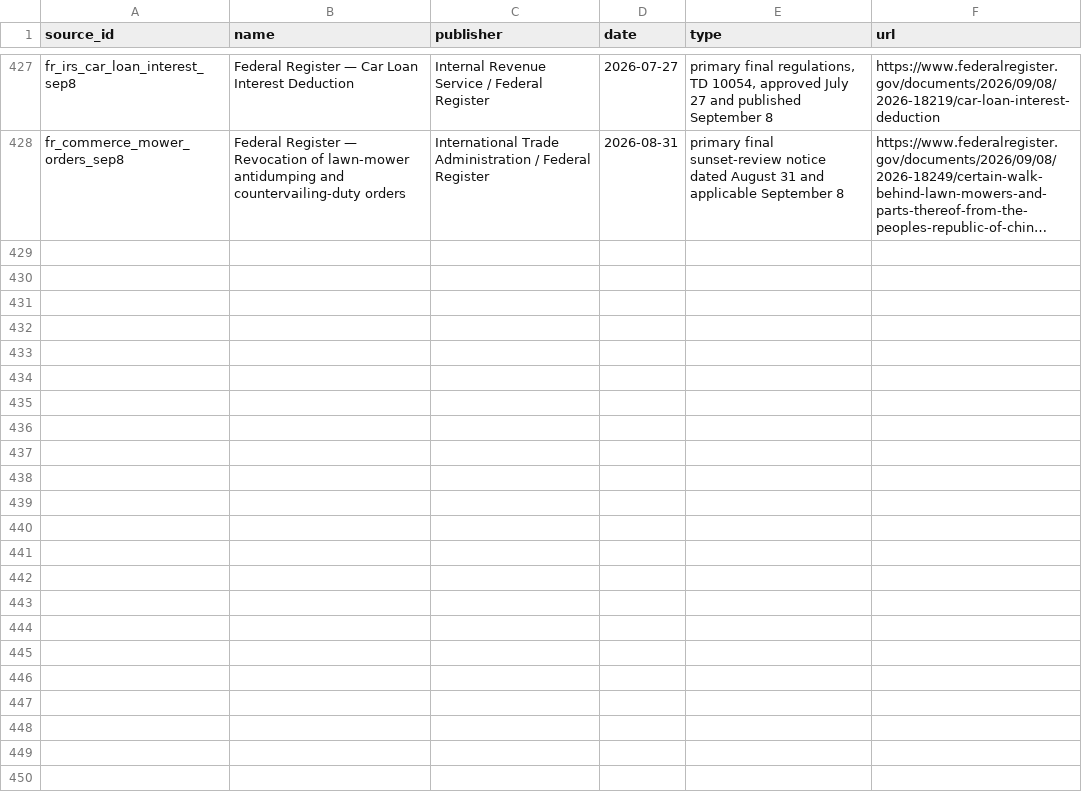
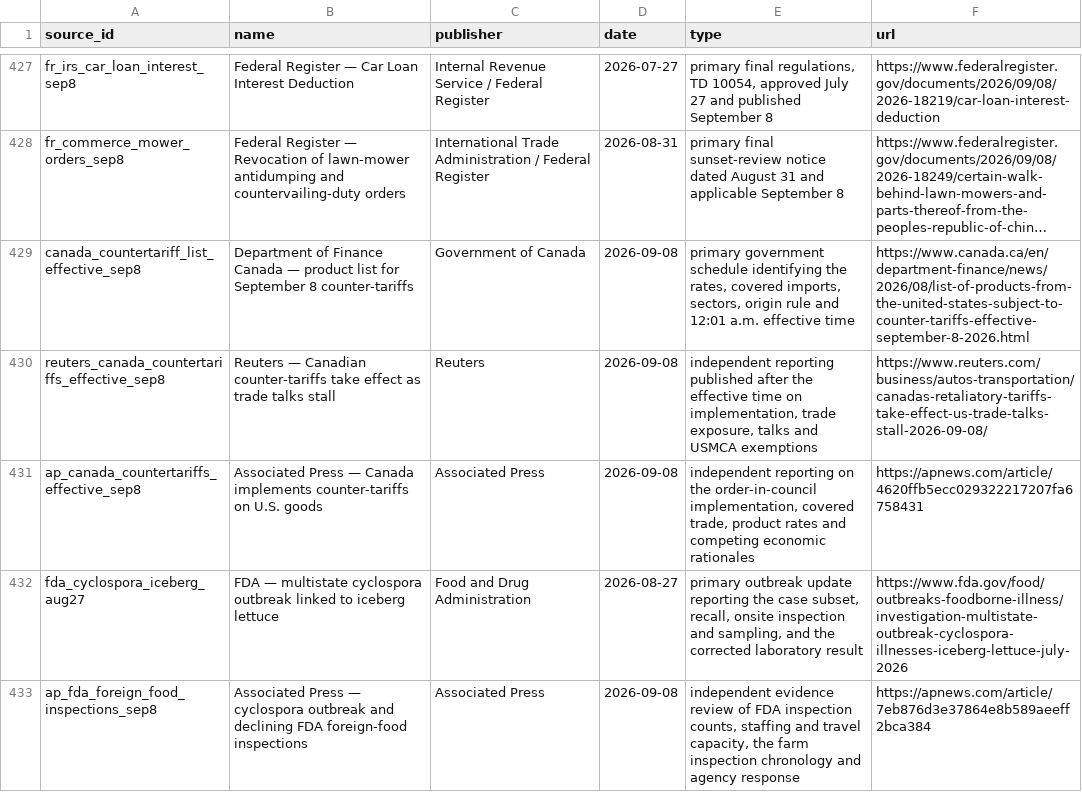
Before and after one commit to PauseBeforeHarmProtocol/the-record, a CSV file: data/source_ledger.csv, drawn as a sheet; only a part is shown, gaps mark what is left out; long unchanged cells end in …; the diff names each change by its address in the sheet, - before the commit and + after, or states it on an @@ line.

Commit message:
Publish National Trump Record 10.35.0

```diff
--- a/data/source_ledger.csv
+++ b/data/source_ledger.csv
+row 429: canada_countertariff_list_effective_sep8 | Department of Finance Canada — product list for September 8 counter-tariffs | Government of Canada | 2026-09-08 | primary government schedule identifying the rates, covered imports, sectors, origin rule and 12:01 a.m. effective time | https://www.canada.ca/en/department-finance/news/2026/08/list-of-products-from-the-united-states-subject-to-counter-tariffs-effective-september-8-2026.html
+row 430: reuters_canada_countertariffs_effective_sep8 | Reuters — Canadian counter-tariffs take effect as trade talks stall | Reuters | 2026-09-08 | independent reporting published after the effective time on implementation, trade exposure, talks and USMCA exemptions | https://www.reuters.com/business/autos-transportation/canadas-retaliatory-tariffs-take-effect-us-trade-talks-stall-2026-09-08/
+row 431: ap_canada_countertariffs_effective_sep8 | Associated Press — Canada implements counter-tariffs on U.S. goods | Associated Press | 2026-09-08 | independent reporting on the order-in-council implementation, covered trade, product rates and competing economic rationales | https://apnews.com/article/4620ffb5ecc029322217207fa6758431
+row 432: fda_cyclospora_iceberg_aug27 | FDA — multistate cyclospora outbreak linked to iceberg lettuce | Food and Drug Administration | 2026-08-27 | primary outbreak update reporting the case subset, recall, onsite inspection and sampling, and the corrected laboratory result | https://www.fda.gov/food/outbreaks-foodborne-illness/investigation-multistate-outbreak-cyclospora-illnesses-iceberg-lettuce-july-2026
+row 433: ap_fda_foreign_food_inspections_sep8 | Associated Press — cyclospora outbreak and declining FDA foreign-food inspections | Associated Press | 2026-09-08 | independent evidence review of FDA inspection counts, staffing and travel capacity, the farm inspection chronology and agency response | https://apnews.com/article/7eb876d3e37864e8b589aeeff2bca384
```
Also changed, not shown: 36 other files.
